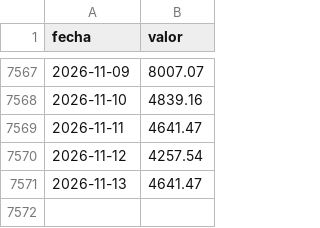
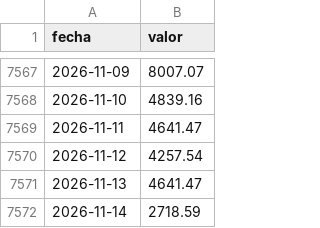
Before and after one commit to elfrancho/rios, a CSV file: datos_ina/iguazu_andresito_caudal.csv, drawn as a sheet; only a part is shown, gaps mark what is left out.

Commit message:
Datos 14/11/2026 18:27

```diff
--- a/datos_ina/iguazu_andresito_caudal.csv
+++ b/datos_ina/iguazu_andresito_caudal.csv
@@ -7571 +7571,2 @@ fecha,valor
 2026-11-13,4641.47
+2026-11-14,2718.59
```
Also changed, not shown: datos_ina/parana_corrientes_caudal.csv, datos_ina/parana_santa_fe_caudal.csv.
